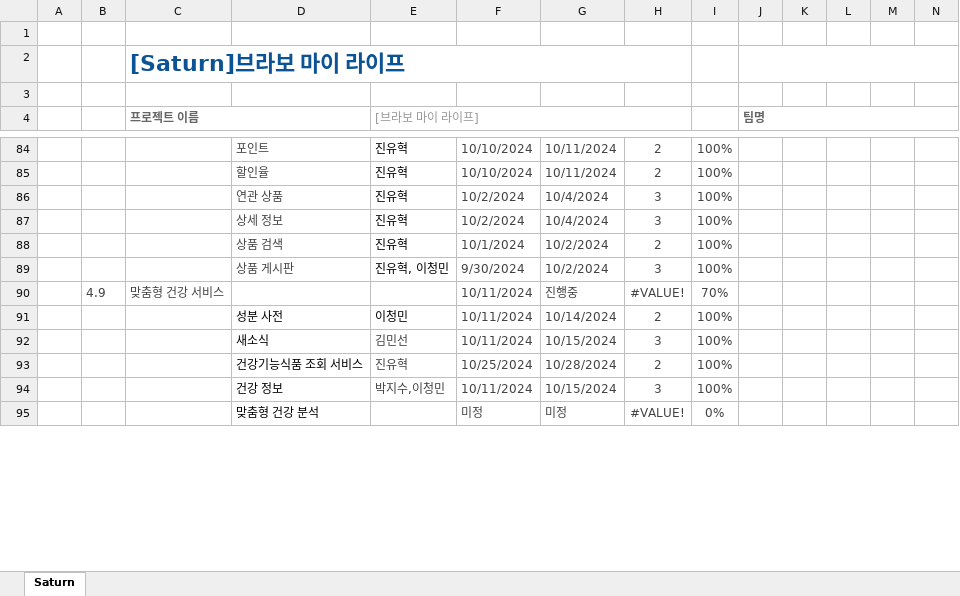
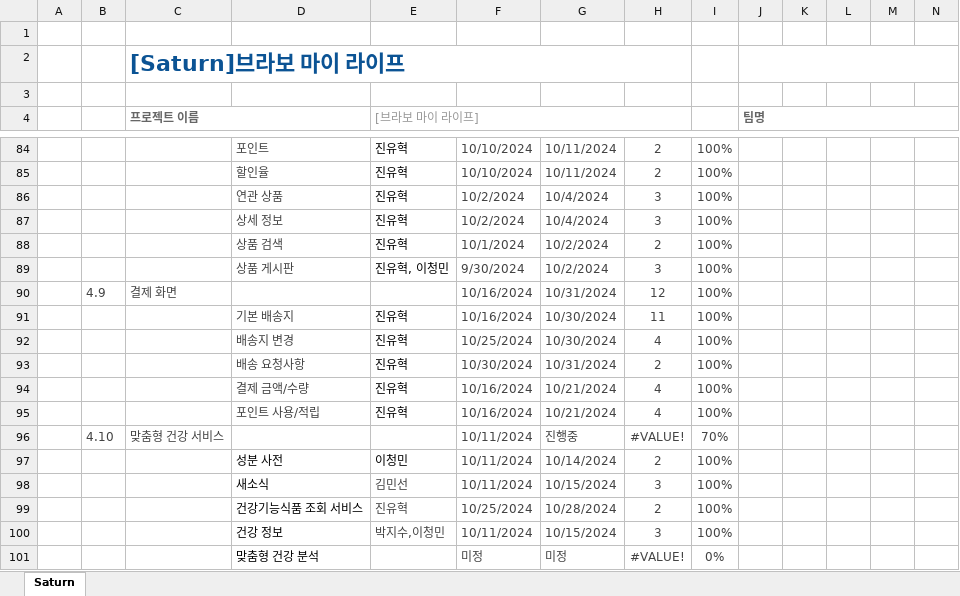
Before and after one commit to Parkjisoo00/ecommerce.saturn, an Excel workbook: resource/20.begin/220.schedule/221.WBS.xlsx, sheet Saturn, drawn as a sheet; only a part is shown, gaps mark what is left out; values as stored, in another font and other column widths than the file's, no borders; conditional formats not drawn; addresses are those after the commit; rows hold the shown columns only; the diff covers the shown part only; the diff names each change by its address in the sheet, - before the commit and + after, or states it on an @@ line.

Commit message:
[UPDATE] WBS

```diff
--- a/resource/20.begin/220.schedule/221.WBS.xlsx (sheet Saturn)
+++ b/resource/20.begin/220.schedule/221.WBS.xlsx (sheet Saturn)
+row 90:  | 4.9 | 결제 화면 |  |  | 10/16/2024 | 10/31/2024 | 12 | 100%
+row 91:  |  |  | 기본 배송지 | 진유혁 | 10/16/2024 | 10/30/2024 | 11 | 100%
+row 92:  |  |  | 배송지 변경 | 진유혁 | 10/25/2024 | 10/30/2024 | 4 | 100%
+row 93:  |  |  | 배송 요청사항 | 진유혁 | 10/30/2024 | 10/31/2024 | 2 | 100%
+row 94:  |  |  | 결제 금액/수량 | 진유혁 | 10/16/2024 | 10/21/2024 | 4 | 100%
+row 95:  |  |  | 포인트 사용/적립 | 진유혁 | 10/16/2024 | 10/21/2024 | 4 | 100%
-B96: 4.9
+B96: 4.10
```
Also changed, not shown: 8 edited cells elsewhere in this sheet, formulas that keep their value.
